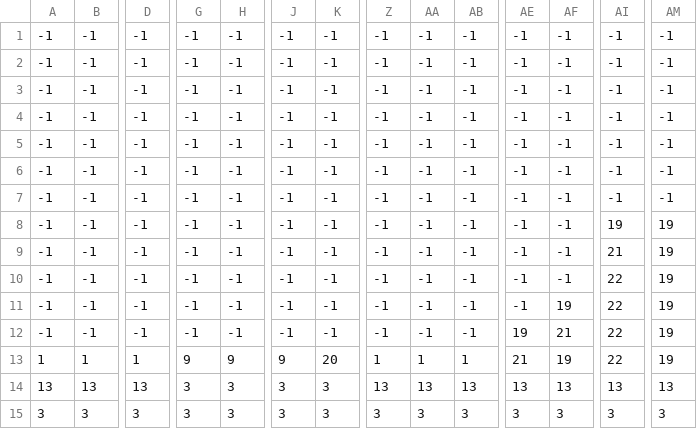
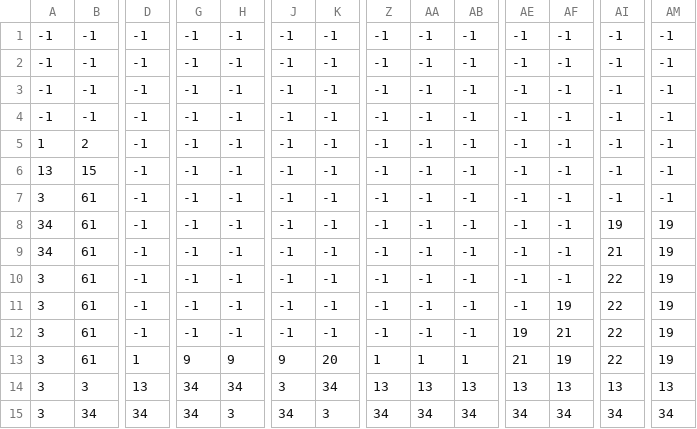
Before and after one commit to JohnPatrick211/demopygame, a CSV file: level1_data.csv, drawn as a sheet; only a part is shown, gaps mark what is left out; the diff covers the shown part only; the diff names each change by its address in the sheet, - before the commit and + after, or states it on an @@ line.

Commit message:
add collision in the level

```diff
--- a/level1_data.csv
+++ b/level1_data.csv
-A5: -1
+A5: 1
-B5: -1
+B5: 2
-A6: -1
+A6: 13
-B6: -1
+B6: 15
-A7: -1
+A7: 3
-B7:B12: -1
+B7:B12: 61
-A8:A9: -1
+A8:A9: 34
-A10:A12: -1
+A10:A12: 3
-A13: 1
+A13: 3
-B13: 1
+B13: 61
-A14: 13
+A14: 3
-B14: 13
+B14: 3
-G14:G15: 3
+G14:G15: 34
-H14: 3
+H14: 34
-K14: 3
+K14: 34
-B15: 3
+B15: 34
-D15: 3
+D15: 34
-J15: 3
+J15: 34
-Z15: 3
+Z15: 34
-AA15: 3
+AA15: 34
-AB15: 3
+AB15: 34
-AE15: 3
+AE15: 34
-AF15: 3
+AF15: 34
-AI15: 3
+AI15: 34
-AM15: 3
+AM15: 34
```
Also changed, not shown: 46 edited cells elsewhere in this file, 1 other file.
